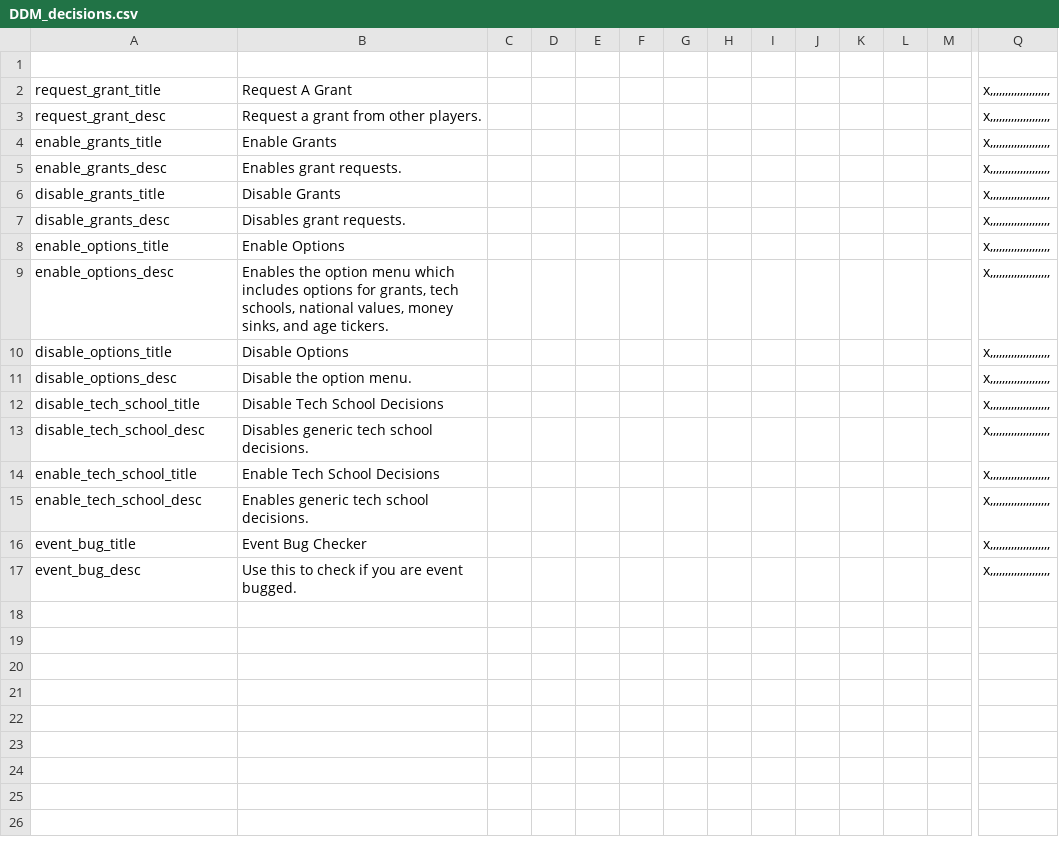
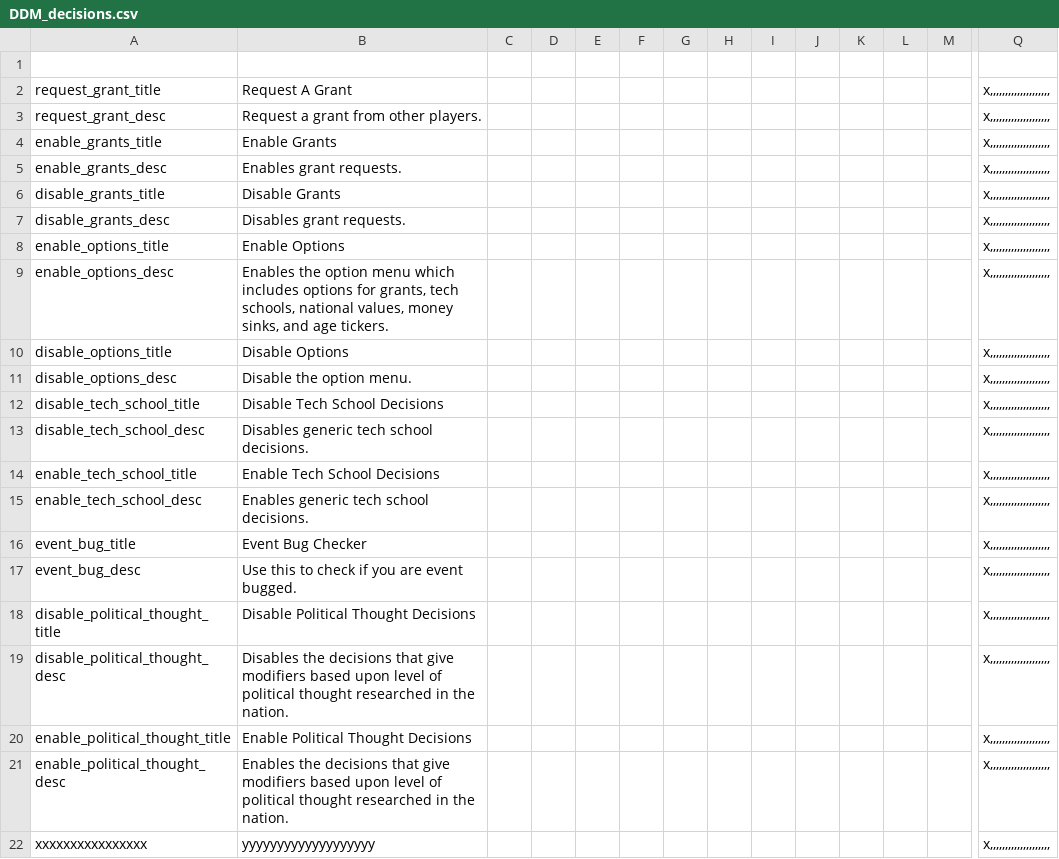
Before and after one commit to Duckwizard606/DDM, a CSV file: DDM/localisation/DDM_decisions.csv, drawn as a sheet; only a part is shown, gaps mark what is left out; rows hold the shown columns only; the diff names each change by its address in the sheet, - before the commit and + after, or states it on an @@ line.

Commit message:
more decision clean up
cockw

```diff
--- a/DDM/localisation/DDM_decisions.csv
+++ b/DDM/localisation/DDM_decisions.csv
+row 18: disable_political_thought_title | Disable Political Thought Decisions |  |  |  |  |  |  |  |  |  |  |  | x,,,,,,,,,,,,,,,,,,,,
+row 19: disable_political_thought_desc | Disables the decisions that give modifiers based upon level of political thought researched in the nation. |  |  |  |  |  |  |  |  |  |  |  | x,,,,,,,,,,,,,,,,,,,,
+row 20: enable_political_thought_title | Enable Political Thought Decisions |  |  |  |  |  |  |  |  |  |  |  | x,,,,,,,,,,,,,,,,,,,,
+row 21: enable_political_thought_desc | Enables the decisions that give modifiers based upon level of political thought researched in the nation. |  |  |  |  |  |  |  |  |  |  |  | x,,,,,,,,,,,,,,,,,,,,
+row 22: xxxxxxxxxxxxxxxx | yyyyyyyyyyyyyyyyyyy |  |  |  |  |  |  |  |  |  |  |  | x,,,,,,,,,,,,,,,,,,,,
```
Also changed, not shown: 6 other files.
